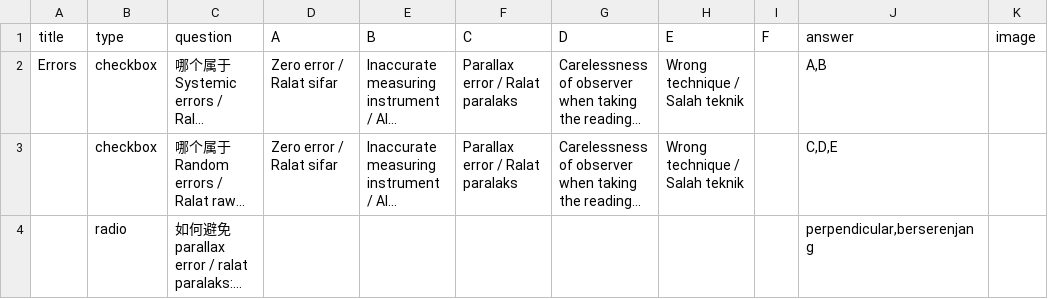
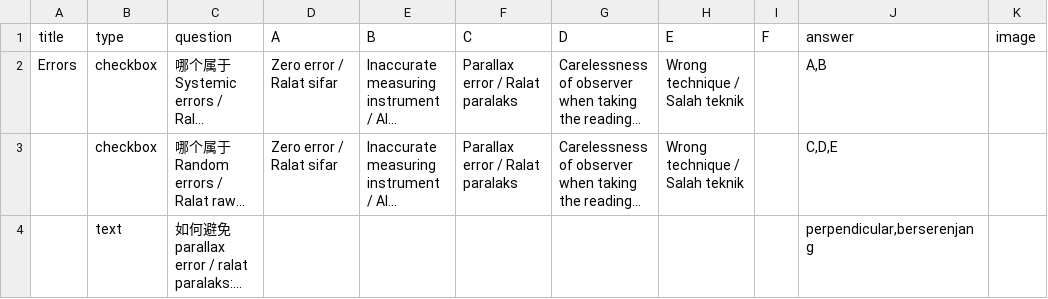
Before and after one commit to nobody0619/F1-SC, a CSV file: F1 SC Chp 1 1.4 b.csv, drawn as a sheet; long unchanged cells end in …; the diff names each change by its address in the sheet, - before the commit and + after, or states it on an @@ line.

Commit message:
Add files via upload

```diff
--- a/F1 SC Chp 1 1.4 b.csv
+++ b/F1 SC Chp 1 1.4 b.csv
-B4 (type): radio
+B4 (type): text
```
